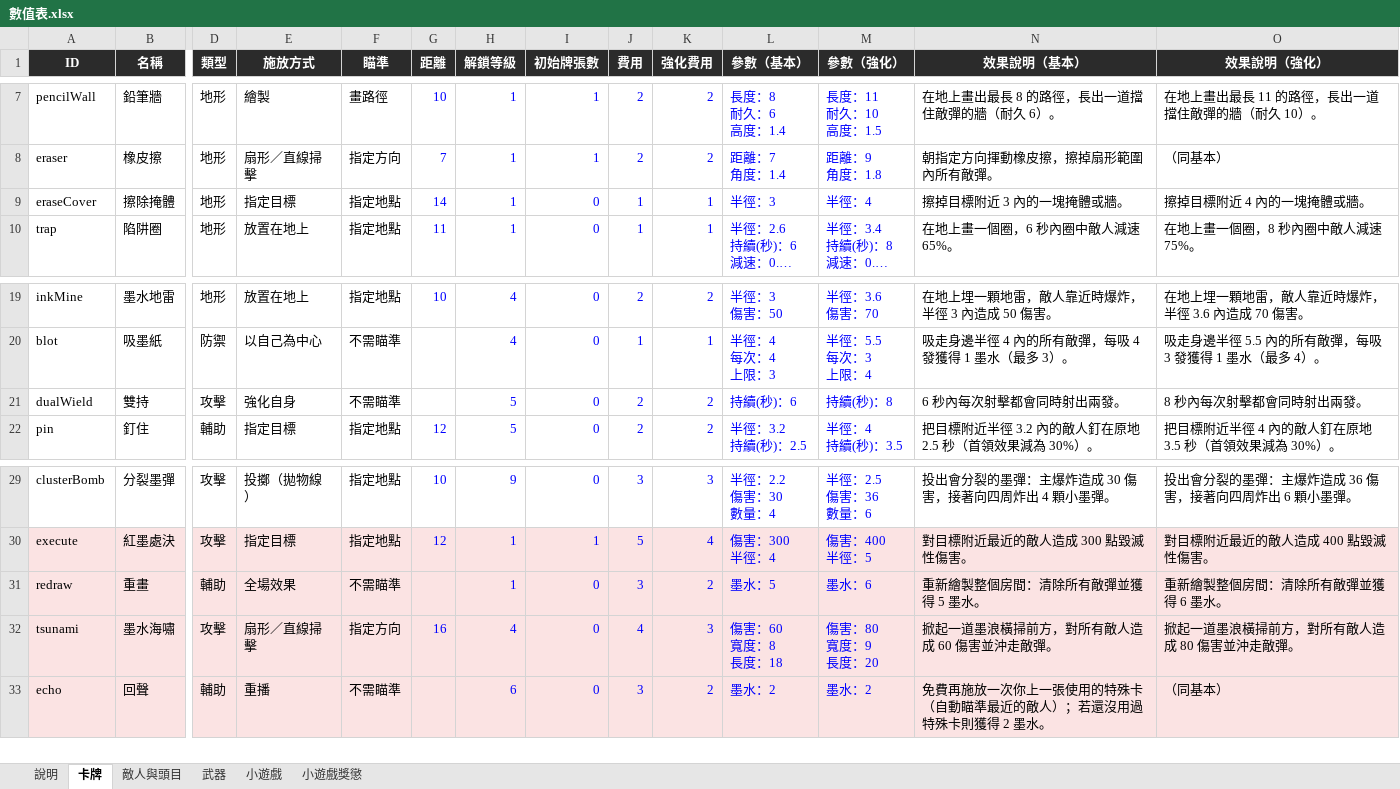
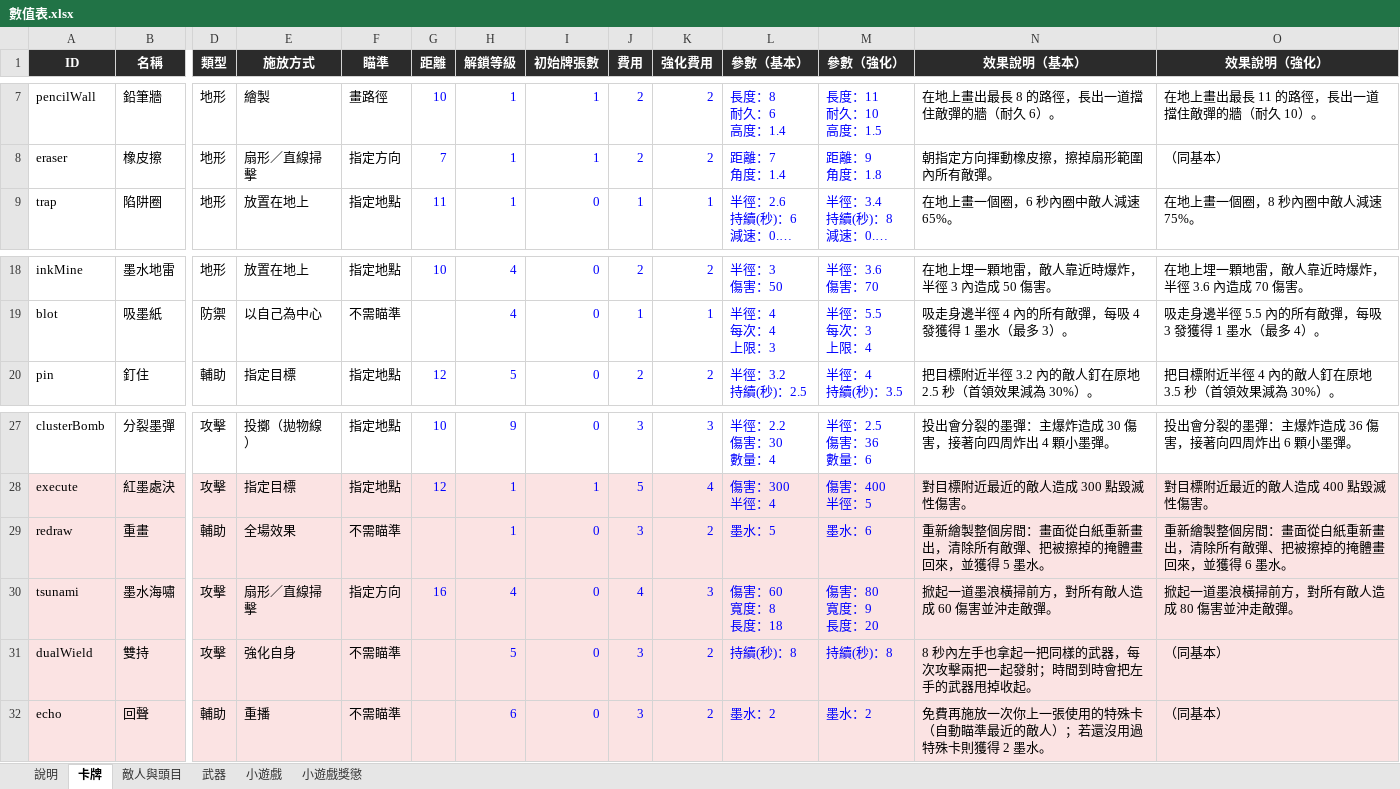
Before and after one commit to archie-30/FALLINK, an Excel workbook: 數值表.xlsx, sheet 卡牌, drawn as a sheet; only a part is shown, gaps mark what is left out; long unchanged cells end in …; values as stored, in another font and other column widths than the file's, no borders; charts and pictures not drawn; removed rows and columns are numbered as before the commit, all else as after; rows hold the shown columns only; the diff names each change by its address in the sheet, - before the commit and + after, or states it on an @@ line.

```diff
--- a/數值表.xlsx (sheet 卡牌)
+++ b/數值表.xlsx (sheet 卡牌)
-row 9: eraseCover | 擦除掩體 | 地形 | 指定目標 | 指定地點 | 14 | 1 | 0 | 1 | 1 | 半徑：3 | 半徑：4 | 擦掉目標附近 3 內的一塊掩體或牆。 | 擦掉目標附近 4 內的一塊掩體或牆。
-row 21: dualWield | 雙持 | 攻擊 | 強化自身 | 不需瞄準 |  | 5 | 0 | 2 | 2 | 持續(秒)：6 | 持續(秒)：8 | 6 秒內每次射擊都會同時射出兩發。 | 8 秒內每次射擊都會同時射出兩發。
-N29 (效果說明（基本）): 重新繪製整個房間：清除所有敵彈並獲得 5 墨水。
+N29 (效果說明（基本）): 重新繪製整個房間：畫面從白紙重新畫出，清除所有敵彈、把被擦掉的掩體畫回來，並獲得 5 墨水。
-O29 (效果說明（強化）): 重新繪製整個房間：清除所有敵彈並獲得 6 墨水。
+O29 (效果說明（強化）): 重新繪製整個房間：畫面從白紙重新畫出，清除所有敵彈、把被擦掉的掩體畫回來，並獲得 6 墨水。
+row 31: dualWield | 雙持 | 攻擊 | 強化自身 | 不需瞄準 |  | 5 | 0 | 3 | 2 | 持續(秒)：8 | 持續(秒)：8 | 8 秒內左手也拿起一把同樣的武器，每次攻擊兩把一起發射；時間到時會把左手的武器甩掉收起。 | （同基本）
```
Also changed, not shown: sheet 小遊戲, sheet 武器, 27 other files.
